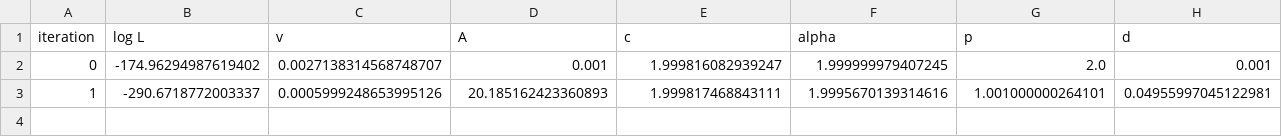
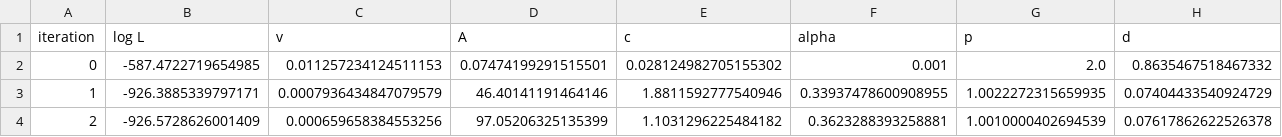
Before and after one commit to gregoria-i/Integracion-automatica, a CSV file: ZhuangOgata-2002/Convergence_table.csv, drawn as a sheet.

```diff
--- a/ZhuangOgata-2002/Convergence_table.csv
+++ b/ZhuangOgata-2002/Convergence_table.csv
@@ -1,3 +1,4 @@
 iteration,log L,v,A,c,alpha,p,d
-0,-174.96294987619402,0.0027138314568748707,0.001,1.999816082939247,1.999999979407245,2.0,0.001
-1,-290.6718772003337,0.0005999248653995126,20.185162423360893,1.999817468843111,1.9995670139314616,1.001000000264101,0.04955997045122981
+0,-587.4722719654985,0.011257234124511153,0.07474199291515501,0.028124982705155302,0.001,2.0,0.8635467518467332
+1,-926.3885339797171,0.0007936434847079579,46.40141191464146,1.8811592777540946,0.33937478600908955,1.0022272315659935,0.07404433540924729
+2,-926.5728626001409,0.000659658384553256,97.05206325135399,1.1031296225484182,0.3623288393258881,1.0010000402694539,0.07617862622526378
```
Also changed, not shown: 2 other files.
